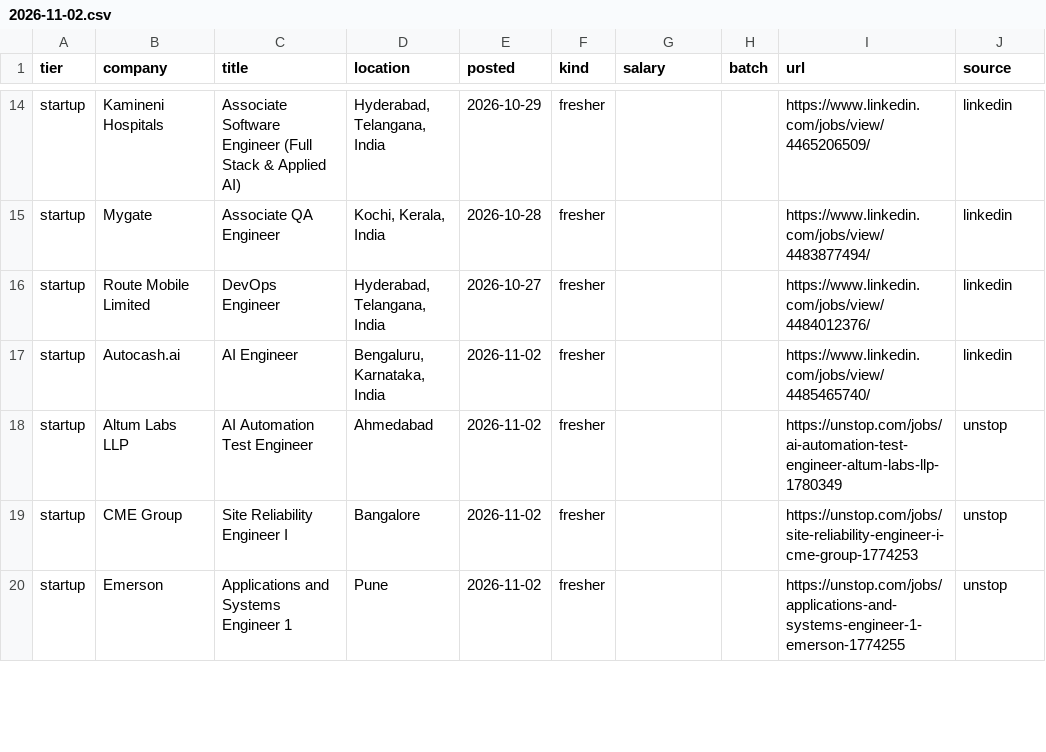
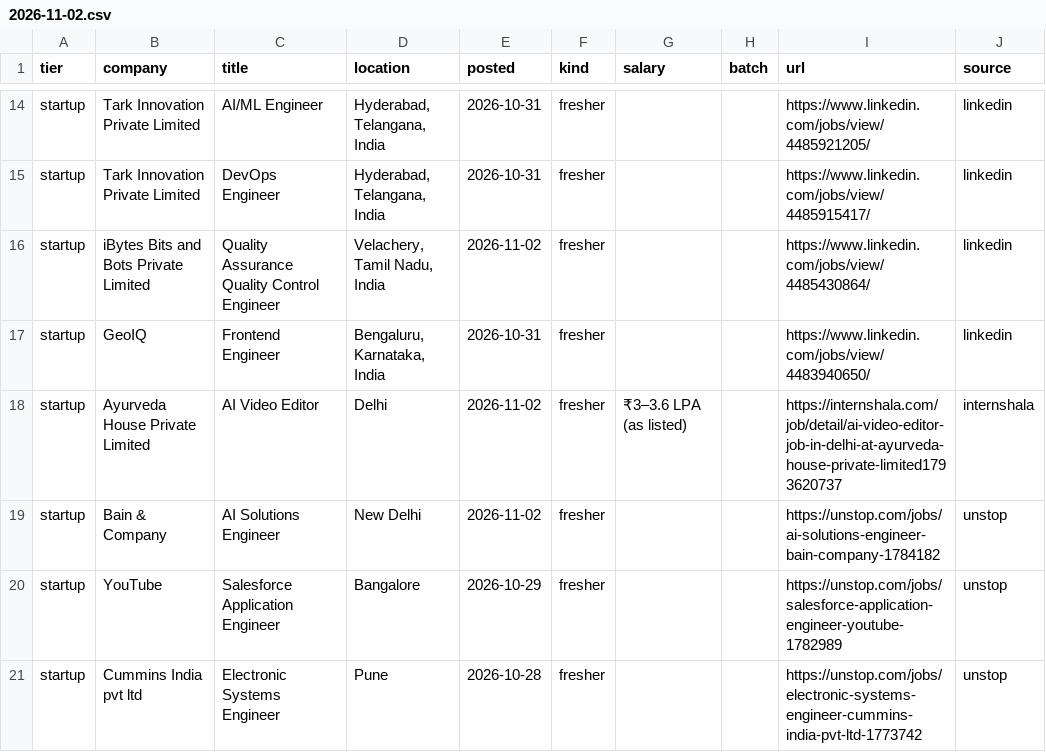
Before and after one commit to Manjunadh86/fresher-jobs-worker, a CSV file: data/2026-11-02.csv, drawn as a sheet; only a part is shown, gaps mark what is left out; addresses are those after the commit; the diff covers the shown part only; the diff names each change by its address in the sheet, - before the commit and + after, or states it on an @@ line.

```diff
--- a/data/2026-11-02.csv
+++ b/data/2026-11-02.csv
-B14 (company): Kamineni Hospitals
+B14 (company): Tark Innovation Private Limited
-C14 (title): Associate Software Engineer (Full Stack & Applied AI)
+C14 (title): AI/ML Engineer
-E14 (posted): 2026-10-29
+E14 (posted): 2026-10-31
-I14 (url): https://www.linkedin.com/jobs/view/4465206509/
+I14 (url): https://www.linkedin.com/jobs/view/4485921205/
-B15 (company): Mygate
+B15 (company): Tark Innovation Private Limited
-C15 (title): Associate QA Engineer
+C15 (title): DevOps Engineer
-D15 (location): Kochi, Kerala, India
+D15 (location): Hyderabad, Telangana, India
-E15 (posted): 2026-10-28
+E15 (posted): 2026-10-31
-I15 (url): https://www.linkedin.com/jobs/view/4483877494/
+I15 (url): https://www.linkedin.com/jobs/view/4485915417/
-B16 (company): Route Mobile Limited
+B16 (company): iBytes Bits and Bots Private Limited
-C16 (title): DevOps Engineer
+C16 (title): Quality Assurance Quality Control Engineer
-D16 (location): Hyderabad, Telangana, India
+D16 (location): Velachery, Tamil Nadu, India
-E16 (posted): 2026-10-27
+E16 (posted): 2026-11-02
-I16 (url): https://www.linkedin.com/jobs/view/4484012376/
+I16 (url): https://www.linkedin.com/jobs/view/4485430864/
-B17 (company): Autocash.ai
+B17 (company): GeoIQ
-C17 (title): AI Engineer
+C17 (title): Frontend Engineer
-E17 (posted): 2026-11-02
+E17 (posted): 2026-10-31
-I17 (url): https://www.linkedin.com/jobs/view/4485465740/
+I17 (url): https://www.linkedin.com/jobs/view/4483940650/
+row 18: startup | Ayurveda House Private Limited | AI Video Editor | Delhi | 2026-11-02 | fresher | ₹3–3.6 LPA (as listed) |  | https://internshala.com/job/detail/ai-video-editor-job-in-delhi-at-ayurveda-house-private-limited1793620737 | internshala
-B19 (company): Altum Labs LLP
+B19 (company): Bain & Company
-C19 (title): AI Automation Test Engineer
+C19 (title): AI Solutions Engineer
-D19 (location): Ahmedabad
+D19 (location): New Delhi
-I19 (url): https://unstop.com/jobs/ai-automation-test-engineer-altum-labs-llp-1780349
+I19 (url): https://unstop.com/jobs/ai-solutions-engineer-bain-company-1784182
-B20 (company): CME Group
+B20 (company): YouTube
-C20 (title): Site Reliability Engineer I
+C20 (title): Salesforce Application Engineer
-E20 (posted): 2026-11-02
+E20 (posted): 2026-10-29
-I20 (url): https://unstop.com/jobs/site-reliability-engineer-i-cme-group-1774253
+I20 (url): https://unstop.com/jobs/salesforce-application-engineer-youtube-1782989
-B21 (company): Emerson
+B21 (company): Cummins India pvt ltd
-C21 (title): Applications and Systems Engineer 1
+C21 (title): Electronic Systems Engineer
-E21 (posted): 2026-11-02
+E21 (posted): 2026-10-28
-I21 (url): https://unstop.com/jobs/applications-and-systems-engineer-1-emerson-1774255
+I21 (url): https://unstop.com/jobs/electronic-systems-engineer-cummins-india-pvt-ltd-1773742
```
Also changed, not shown: 1 added row, 2 removed rows and 87 edited cells elsewhere in this file, 3 other files.
